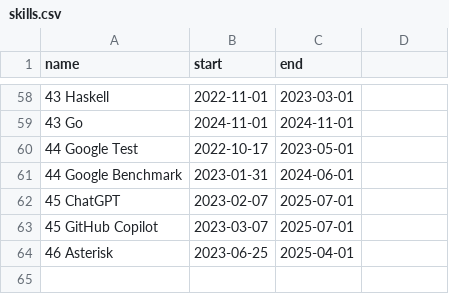
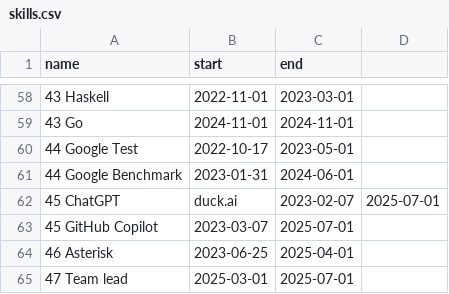
Before and after one commit to deanturpin/skills, a CSV file: skills.csv, drawn as a sheet; only a part is shown, gaps mark what is left out.

Commit message:
Minor change (reword)

```diff
--- a/skills.csv
+++ b/skills.csv
@@ -61,4 +61,5 @@ name,start,end
 44 Google Benchmark,2023-01-31,2024-06-01
-45 ChatGPT,2023-02-07,2025-07-01
+45 ChatGPT,duck.ai,2023-02-07,2025-07-01
 45 GitHub Copilot,2023-03-07,2025-07-01
 46 Asterisk,2023-06-25,2025-04-01
+47 Team lead,2025-03-01,2025-07-01
```
